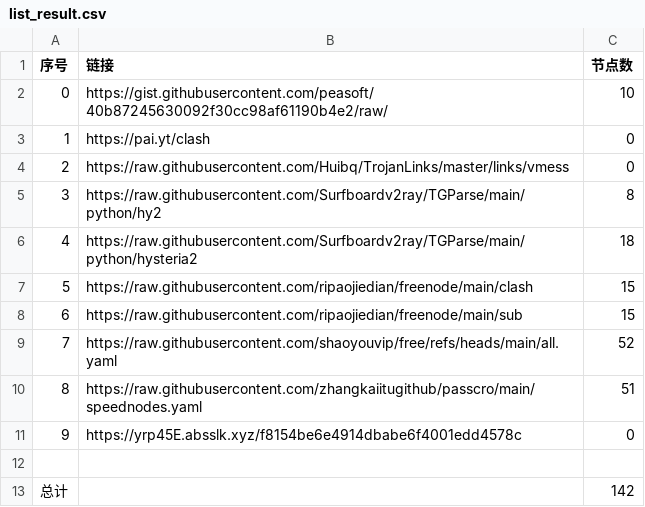
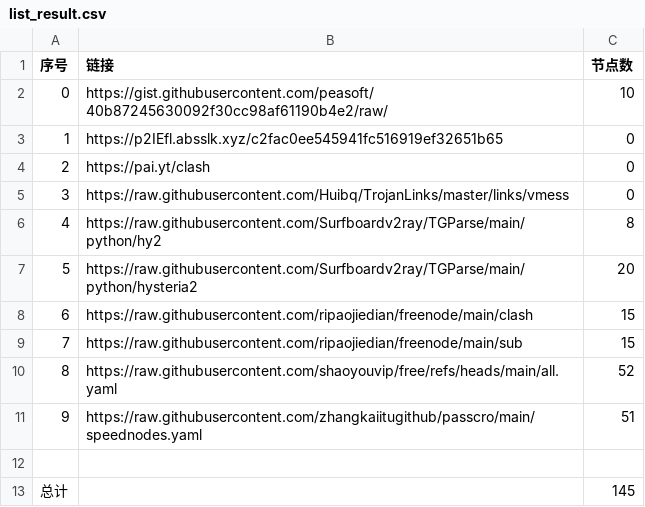
Before and after one commit to lukea99/nwalls, a CSV file: list_result.csv, drawn as a sheet; removed rows and columns are numbered as before the commit, all else as after; the diff names each change by its address in the sheet, - before the commit and + after, or states it on an @@ line.

```diff
--- a/list_result.csv
+++ b/list_result.csv
+row 3: 1 | https://p2IEfl.absslk.xyz/c2fac0ee545941fc516919ef32651b65 | 0
@@ column A (序号) renumbered between rows 4 and 11 @@
-C7 (节点数): 18
+C7 (节点数): 20
-row 11: 9 | https://yrp45E.absslk.xyz/f8154be6e4914dbabe6f4001edd4578c | 0
-C13 (节点数): 142
+C13 (节点数): 145
```
Also changed, not shown: 9 other files.
